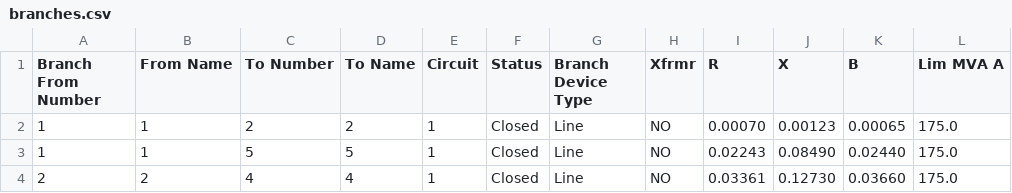
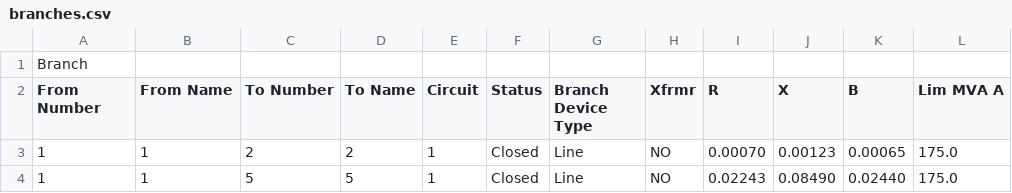
Before and after one commit to co370w26-group-smbt/power-grid-clearing, a CSV file: raw-data/branches.csv, drawn as a sheet; only a part is shown; the shorter side is filled out with more unchanged rows; addresses are those after the commit; rows hold the shown columns only; the diff names each change by its address in the sheet, - before the commit and + after, or states it on an @@ line.

```diff
--- a/raw-data/branches.csv
+++ b/raw-data/branches.csv
+row 1: Branch
-A2: Branch From Number
+A2: From Number
```
Also changed, not shown: raw-data/buses.csv, raw-data/generators.csv, 5 other files.
